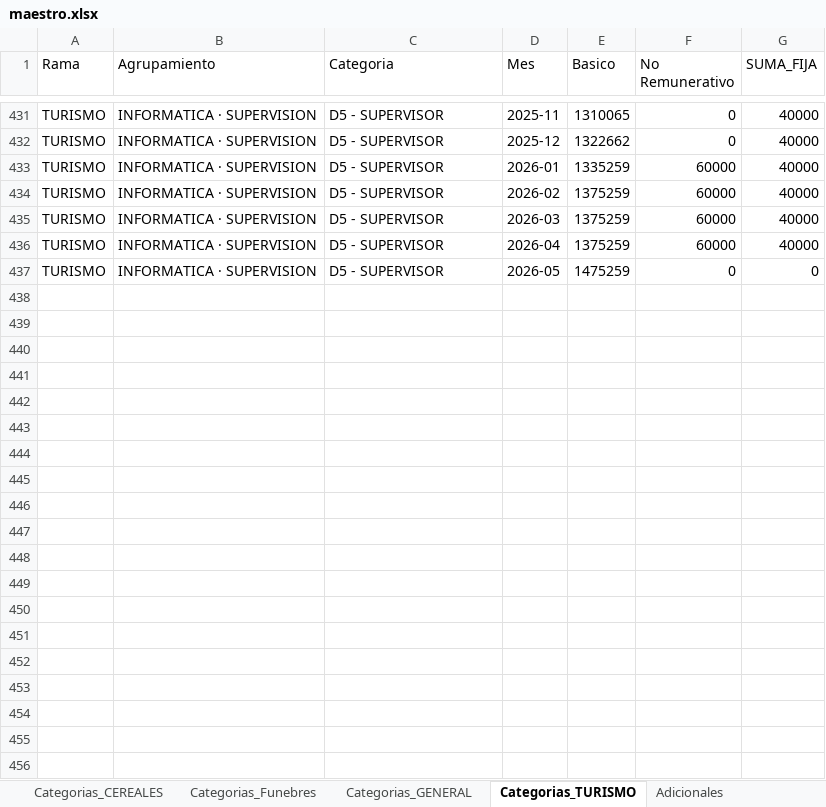
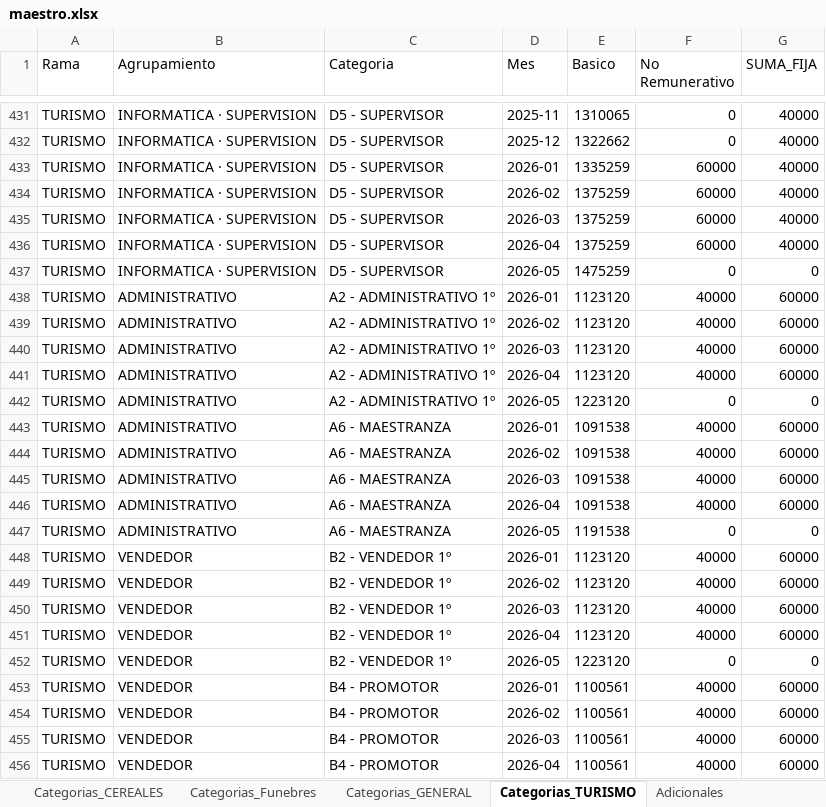
Before and after one commit to cesarwroa/motor-sueldos-faecys, an Excel workbook: maestro.xlsx, sheet Categorias_TURISMO, drawn as a sheet; only a part is shown, gaps mark what is left out; values as stored, in another font and other column widths than the file's, no borders; the diff covers the shown part only; the diff names each change by its address in the sheet, - before the commit and + after, or states it on an @@ line.

```diff
--- a/maestro.xlsx (sheet Categorias_TURISMO)
+++ b/maestro.xlsx (sheet Categorias_TURISMO)
+row 438: TURISMO | ADMINISTRATIVO | A2 - ADMINISTRATIVO 1º | 2026-01 | 1123120 | 40000 | 60000
+row 439: TURISMO | ADMINISTRATIVO | A2 - ADMINISTRATIVO 1º | 2026-02 | 1123120 | 40000 | 60000
+row 440: TURISMO | ADMINISTRATIVO | A2 - ADMINISTRATIVO 1º | 2026-03 | 1123120 | 40000 | 60000
+row 441: TURISMO | ADMINISTRATIVO | A2 - ADMINISTRATIVO 1º | 2026-04 | 1123120 | 40000 | 60000
+row 442: TURISMO | ADMINISTRATIVO | A2 - ADMINISTRATIVO 1º | 2026-05 | 1223120 | 0 | 0
+row 443: TURISMO | ADMINISTRATIVO | A6 - MAESTRANZA | 2026-01 | 1091538 | 40000 | 60000
+row 444: TURISMO | ADMINISTRATIVO | A6 - MAESTRANZA | 2026-02 | 1091538 | 40000 | 60000
+row 445: TURISMO | ADMINISTRATIVO | A6 - MAESTRANZA | 2026-03 | 1091538 | 40000 | 60000
+row 446: TURISMO | ADMINISTRATIVO | A6 - MAESTRANZA | 2026-04 | 1091538 | 40000 | 60000
+row 447: TURISMO | ADMINISTRATIVO | A6 - MAESTRANZA | 2026-05 | 1191538 | 0 | 0
+row 448: TURISMO | VENDEDOR | B2 - VENDEDOR 1º | 2026-01 | 1123120 | 40000 | 60000
+row 449: TURISMO | VENDEDOR | B2 - VENDEDOR 1º | 2026-02 | 1123120 | 40000 | 60000
+row 450: TURISMO | VENDEDOR | B2 - VENDEDOR 1º | 2026-03 | 1123120 | 40000 | 60000
+row 451: TURISMO | VENDEDOR | B2 - VENDEDOR 1º | 2026-04 | 1123120 | 40000 | 60000
+row 452: TURISMO | VENDEDOR | B2 - VENDEDOR 1º | 2026-05 | 1223120 | 0 | 0
+row 453: TURISMO | VENDEDOR | B4 - PROMOTOR | 2026-01 | 1100561 | 40000 | 60000
+row 454: TURISMO | VENDEDOR | B4 - PROMOTOR | 2026-02 | 1100561 | 40000 | 60000
+row 455: TURISMO | VENDEDOR | B4 - PROMOTOR | 2026-03 | 1100561 | 40000 | 60000
+row 456: TURISMO | VENDEDOR | B4 - PROMOTOR | 2026-04 | 1100561 | 40000 | 60000
```
Also changed, not shown: 16 added rows elsewhere in this sheet, sheet Categorias_CEREALES, 4 other files.
